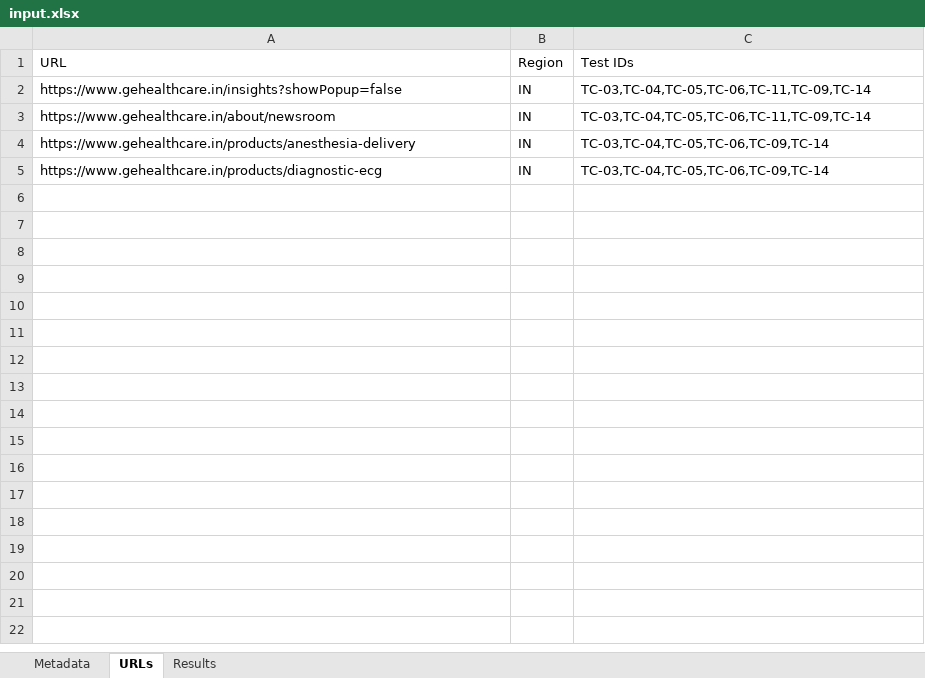
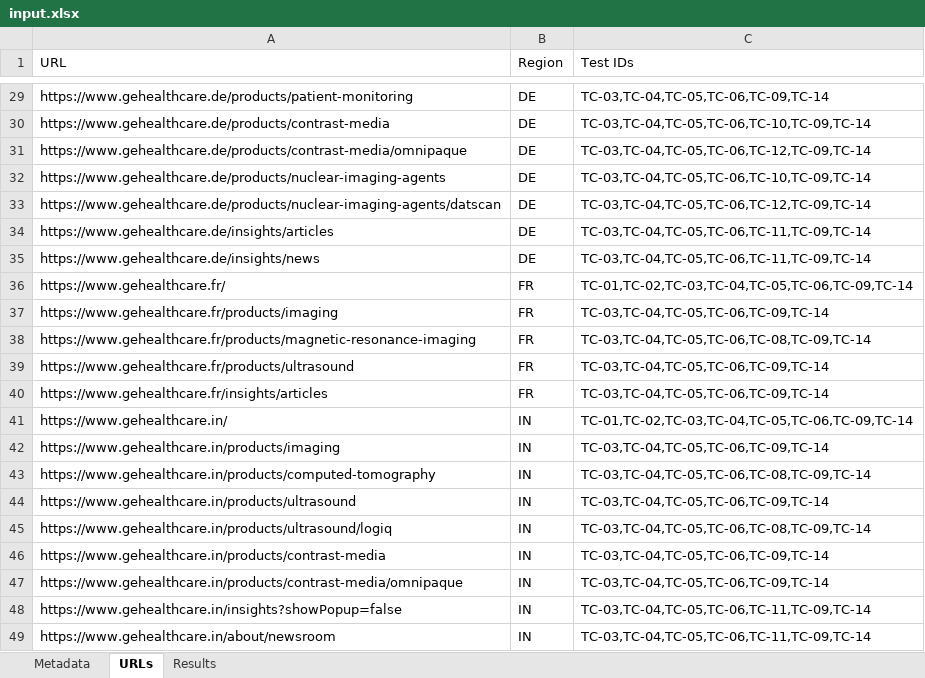
Before and after one commit to rsmedstad/qa-automation-tool, an Excel workbook: input.xlsx, sheet URLs, drawn as a sheet; only a part is shown, gaps mark what is left out; the shorter side is filled out with more unchanged rows; values as stored, in another font and other column widths than the file's, no borders; table styles not drawn; the diff covers the shown part only; the diff names each change by its address in the sheet, - before the commit and + after, or states it on an @@ line.

```diff
--- a/input.xlsx (sheet URLs)
+++ b/input.xlsx (sheet URLs)
+row 29: https://www.gehealthcare.de/products/patient-monitoring | DE | TC-03,TC-04,TC-05,TC-06,TC-09,TC-14
+row 30: https://www.gehealthcare.de/products/contrast-media | DE | TC-03,TC-04,TC-05,TC-06,TC-10,TC-09,TC-14
+row 31: https://www.gehealthcare.de/products/contrast-media/omnipaque | DE | TC-03,TC-04,TC-05,TC-06,TC-12,TC-09,TC-14
+row 32: https://www.gehealthcare.de/products/nuclear-imaging-agents | DE | TC-03,TC-04,TC-05,TC-06,TC-10,TC-09,TC-14
+row 33: https://www.gehealthcare.de/products/nuclear-imaging-agents/datscan | DE | TC-03,TC-04,TC-05,TC-06,TC-12,TC-09,TC-14
+row 34: https://www.gehealthcare.de/insights/articles | DE | TC-03,TC-04,TC-05,TC-06,TC-11,TC-09,TC-14
+row 35: https://www.gehealthcare.de/insights/news | DE | TC-03,TC-04,TC-05,TC-06,TC-11,TC-09,TC-14
+row 36: https://www.gehealthcare.fr/ | FR | TC-01,TC-02,TC-03,TC-04,TC-05,TC-06,TC-09,TC-14
+row 37: https://www.gehealthcare.fr/products/imaging | FR | TC-03,TC-04,TC-05,TC-06,TC-09,TC-14
+row 38: https://www.gehealthcare.fr/products/magnetic-resonance-imaging | FR | TC-03,TC-04,TC-05,TC-06,TC-08,TC-09,TC-14
+row 39: https://www.gehealthcare.fr/products/ultrasound | FR | TC-03,TC-04,TC-05,TC-06,TC-09,TC-14
+row 40: https://www.gehealthcare.fr/insights/articles | FR | TC-03,TC-04,TC-05,TC-06,TC-09,TC-14
+row 41: https://www.gehealthcare.in/ | IN | TC-01,TC-02,TC-03,TC-04,TC-05,TC-06,TC-09,TC-14
+row 42: https://www.gehealthcare.in/products/imaging | IN | TC-03,TC-04,TC-05,TC-06,TC-09,TC-14
+row 43: https://www.gehealthcare.in/products/computed-tomography | IN | TC-03,TC-04,TC-05,TC-06,TC-08,TC-09,TC-14
+row 44: https://www.gehealthcare.in/products/ultrasound | IN | TC-03,TC-04,TC-05,TC-06,TC-09,TC-14
+row 45: https://www.gehealthcare.in/products/ultrasound/logiq | IN | TC-03,TC-04,TC-05,TC-06,TC-08,TC-09,TC-14
+row 46: https://www.gehealthcare.in/products/contrast-media | IN | TC-03,TC-04,TC-05,TC-06,TC-09,TC-14
+row 47: https://www.gehealthcare.in/products/contrast-media/omnipaque | IN | TC-03,TC-04,TC-05,TC-06,TC-09,TC-14
```
Also changed, not shown: 27 added rows elsewhere in this sheet, 2 other files.
